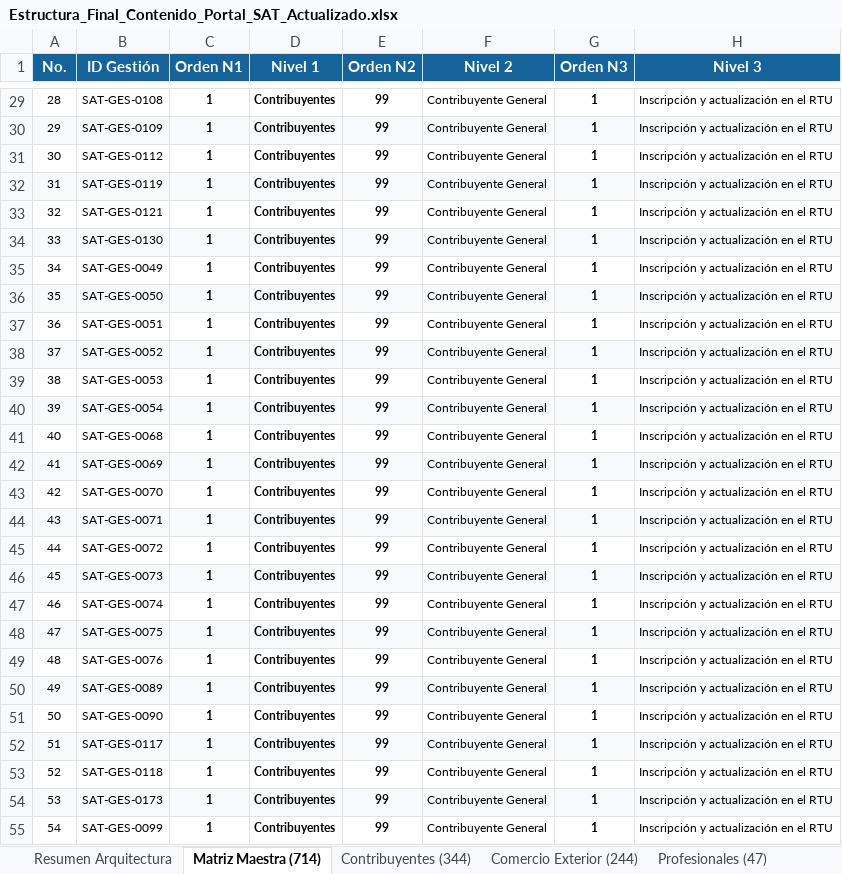
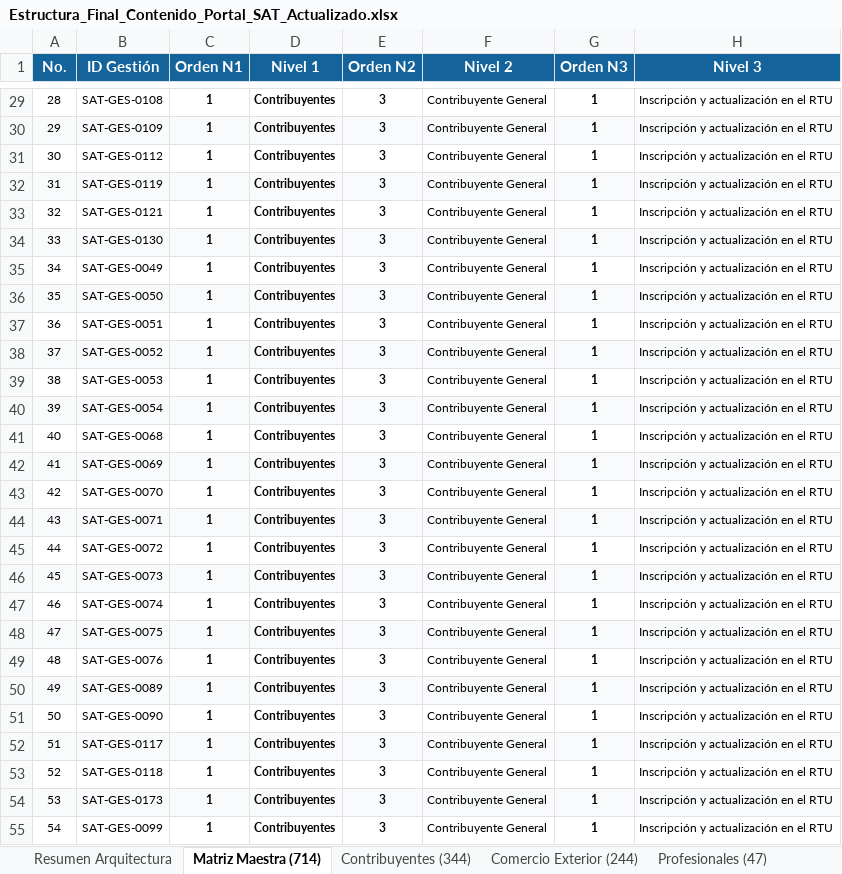
Before and after one commit to elKevin24/SAT, an Excel workbook: docs/fuentes-datos/02_archivos_producto_entregables/Estructura_Final_Contenido_Portal_SAT_Actualizado.xlsx, sheet Matriz Maestra (714), drawn as a sheet; only a part is shown, gaps mark what is left out; values as stored, in another font and other column widths than the file's, no borders; the diff covers the shown part only; the diff names each change by its address in the sheet, - before the commit and + after, or states it on an @@ line.

```diff
--- a/docs/fuentes-datos/02_archivos_producto_entregables/Estructura_Final_Contenido_Portal_SAT_Actualizado.xlsx (sheet Matriz Maestra (714))
+++ b/docs/fuentes-datos/02_archivos_producto_entregables/Estructura_Final_Contenido_Portal_SAT_Actualizado.xlsx (sheet Matriz Maestra (714))
-E29:E55 (Orden N2): 99
+E29:E55 (Orden N2): 3
```
Also changed, not shown: 687 edited cells elsewhere in this sheet, sheet Contribuyentes (344), sheet Comercio Exterior (244), sheet Entes Exentos (79), sheet Profesionales (47), 4 other files.
